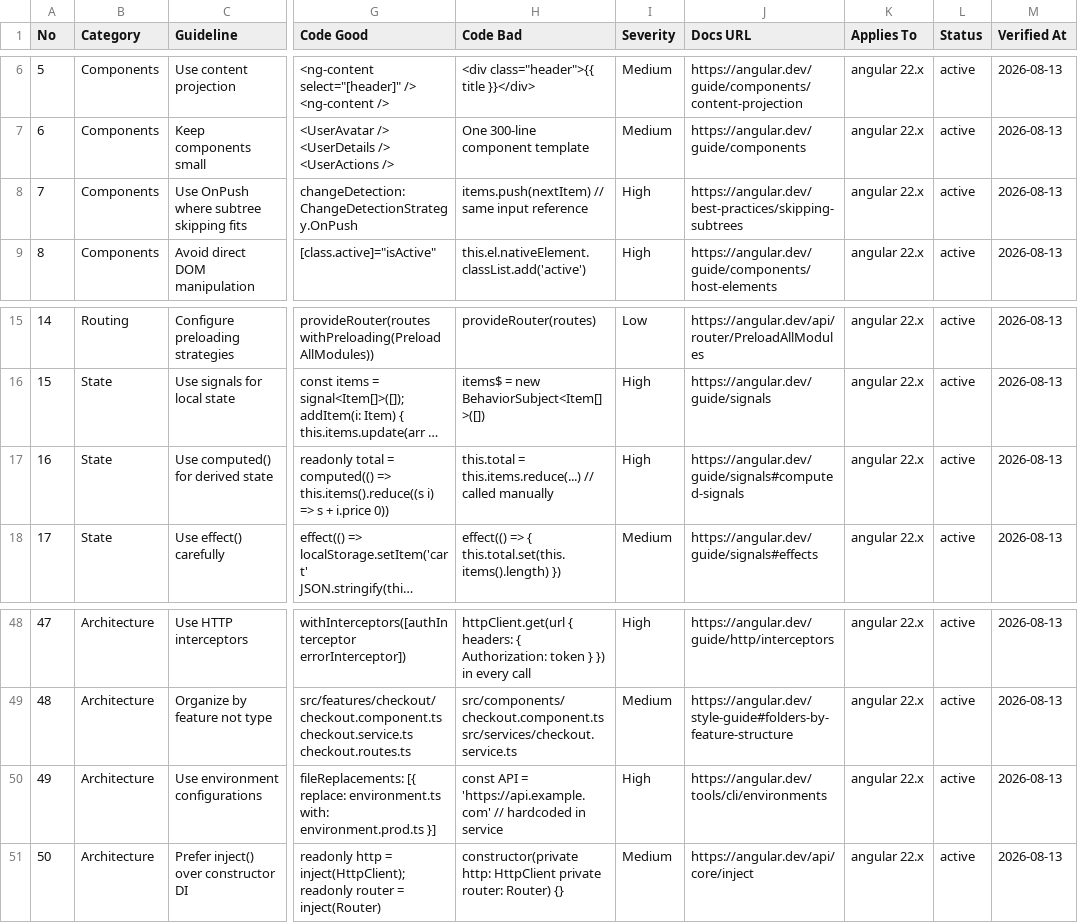
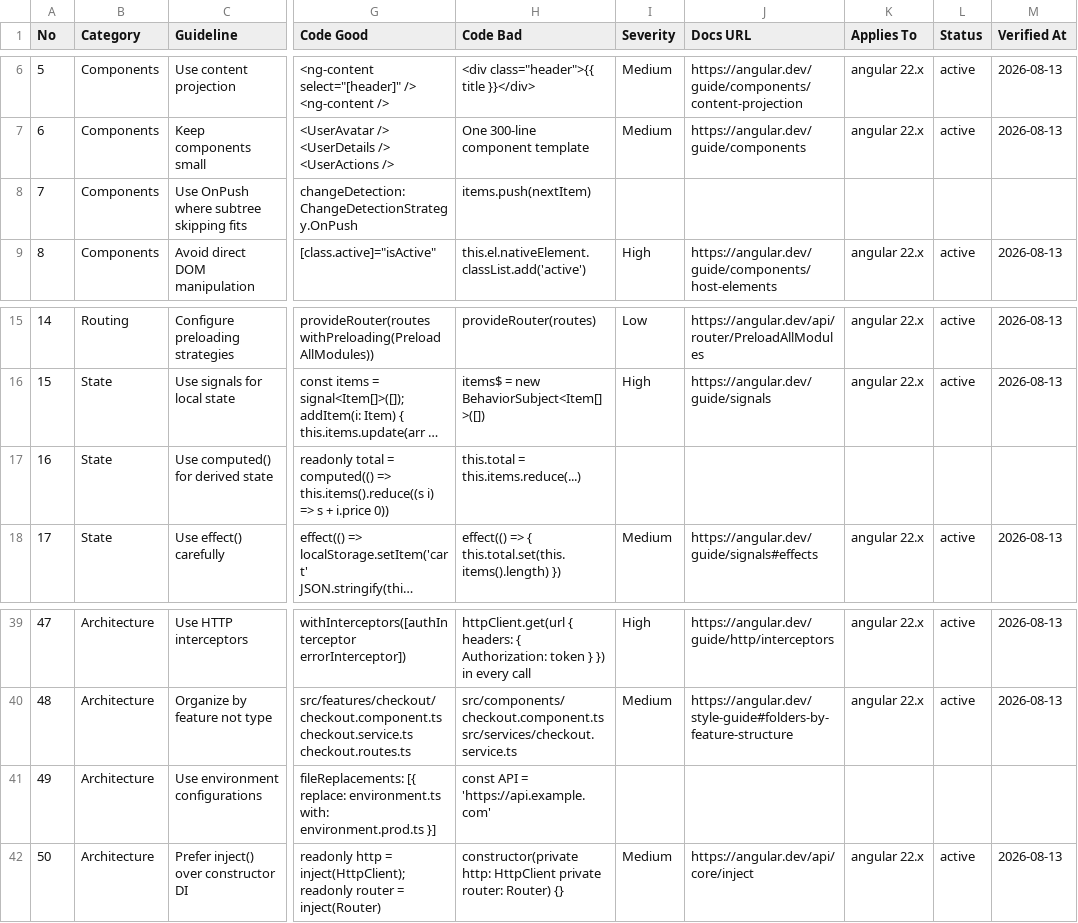
Before and after one commit to amiayon8/huddle, a CSV file: .agents/skills/ui-ux-pro-max/data/stacks/angular.csv, drawn as a sheet; only a part is shown, gaps mark what is left out; long unchanged cells end in …; addresses are those after the commit; the diff covers the shown part only; the diff names each change by its address in the sheet, - before the commit and + after, or states it on an @@ line.

```diff
--- a/.agents/skills/ui-ux-pro-max/data/stacks/angular.csv
+++ b/.agents/skills/ui-ux-pro-max/data/stacks/angular.csv
-H8 (Code Bad): items.push(nextItem) // same input reference
+H8 (Code Bad): items.push(nextItem)
-I8 (Severity): High
+I8 (Severity): (empty)
-J8 (Docs URL): https://angular.dev/best-practices/skipping-subtrees
+J8 (Docs URL): (empty)
-K8 (Applies To): angular 22.x
+K8 (Applies To): (empty)
-L8 (Status): active
+L8 (Status): (empty)
-M8 (Verified At): 2026-08-13
+M8 (Verified At): (empty)
-H17 (Code Bad): this.total = this.items.reduce(...) // called manually
+H17 (Code Bad): this.total = this.items.reduce(...)
-I17 (Severity): High
+I17 (Severity): (empty)
-J17 (Docs URL): https://angular.dev/guide/signals#computed-signals
+J17 (Docs URL): (empty)
-K17 (Applies To): angular 22.x
+K17 (Applies To): (empty)
-L17 (Status): active
+L17 (Status): (empty)
-M17 (Verified At): 2026-08-13
+M17 (Verified At): (empty)
-H41 (Code Bad): …= 'https://api.example.com' // hardcoded in service
+H41 (Code Bad): …= 'https://api.example.com'
-I41 (Severity): High
+I41 (Severity): (empty)
-J41 (Docs URL): https://angular.dev/tools/cli/environments
+J41 (Docs URL): (empty)
-K41 (Applies To): angular 22.x
+K41 (Applies To): (empty)
-L41 (Status): active
+L41 (Status): (empty)
-M41 (Verified At): 2026-08-13
+M41 (Verified At): (empty)
```
Also changed, not shown: 9 removed rows and 21 edited cells elsewhere in this file, .agents/skills/ui-ux-pro-max/data/react-performance.csv, .agents/skills/ui-ux-pro-max/data/stacks/avalonia.csv, 43 other files.
